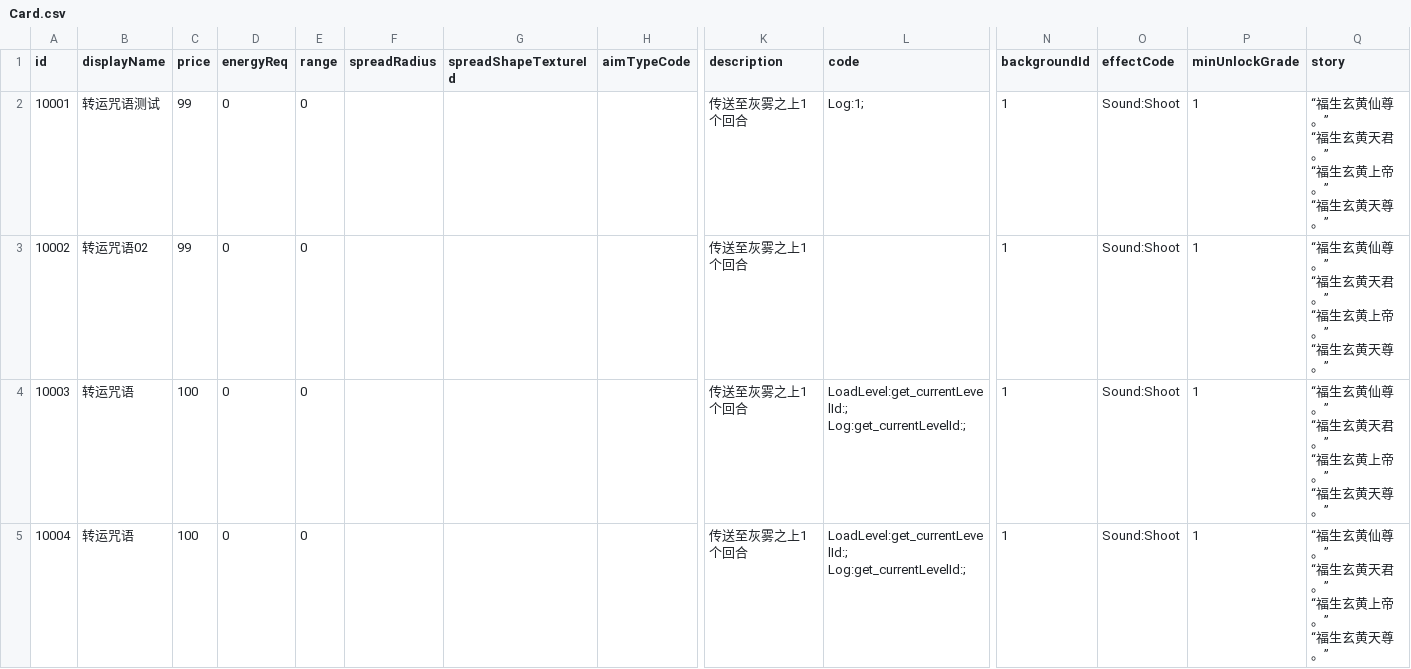
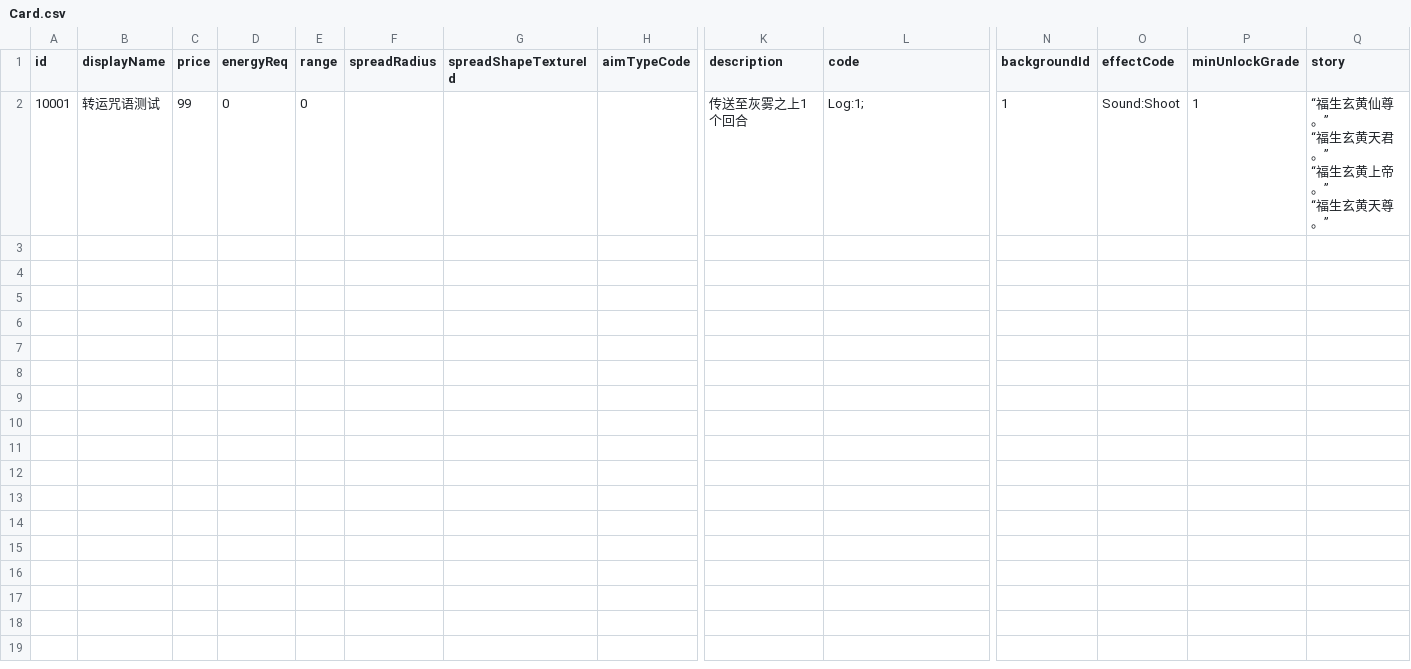
Before and after one commit to NWYLZW/A-Language-IDE, a CSV file: Database/Card.csv, drawn as a sheet; only a part is shown, gaps mark what is left out; rows hold the shown columns only; ↵ is a line break in a cell; the diff names each change by its address in the sheet, - before the commit and + after, or states it on an @@ line.

```diff
--- a/Database/Card.csv
+++ b/Database/Card.csv
-row 3: 10002 | 转运咒语02 | 99 | 0 | 0 |  |  |  | 传送至灰雾之上1个回合 |  | 1 | Sound:Shoot | 1 | “福生玄黄仙尊。” ↵ “福生玄黄天君。” ↵ “福生玄黄上帝。” ↵ “福生玄黄天尊。”
-row 4: 10003 | 转运咒语 | 100 | 0 | 0 |  |  |  | 传送至灰雾之上1个回合 | LoadLevel:get_currentLevelId:; ↵ Log:get_currentLevelId:; | 1 | Sound:Shoot | 1 | “福生玄黄仙尊。” ↵ “福生玄黄天君。” ↵ “福生玄黄上帝。” ↵ “福生玄黄天尊。”
-row 5: 10004 | 转运咒语 | 100 | 0 | 0 |  |  |  | 传送至灰雾之上1个回合 | LoadLevel:get_currentLevelId:; ↵ Log:get_currentLevelId:; | 1 | Sound:Shoot | 1 | “福生玄黄仙尊。” ↵ “福生玄黄天君。” ↵ “福生玄黄上帝。” ↵ “福生玄黄天尊。”
```
Also changed, not shown: 2 other files.
